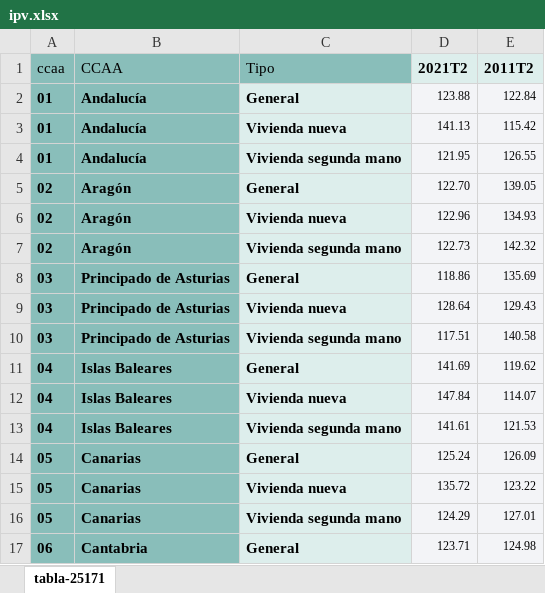
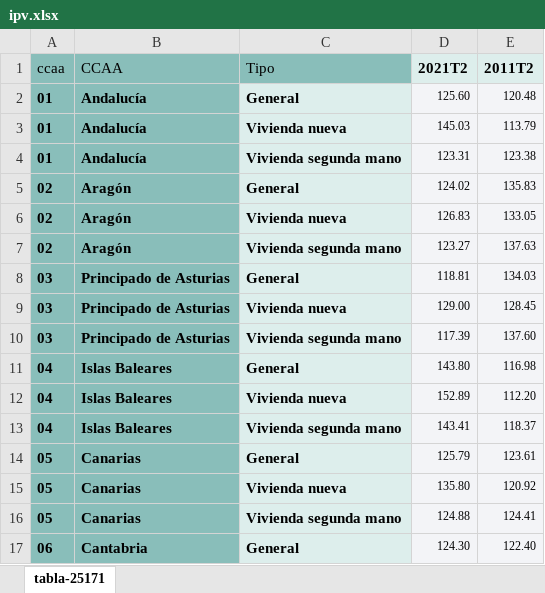
Before and after one commit to aliciatm/bcol_alicia, an Excel workbook: Índice precios vivienda/ipv.xlsx, sheet tabla-25171, drawn as a sheet; only a part is shown; values as stored, in another font and other column widths than the file's, no borders; the diff covers the shown part only; the diff names each change by its address in the sheet, - before the commit and + after, or states it on an @@ line.

```diff
--- a/Índice precios vivienda/ipv.xlsx (sheet tabla-25171)
+++ b/Índice precios vivienda/ipv.xlsx (sheet tabla-25171)
-D2 (2021T2): 123.88
+D2 (2021T2): 125.60
-E2 (2011T2): 122.84
+E2 (2011T2): 120.48
-D3 (2021T2): 141.13
+D3 (2021T2): 145.03
-E3 (2011T2): 115.42
+E3 (2011T2): 113.79
-D4 (2021T2): 121.95
+D4 (2021T2): 123.31
-E4 (2011T2): 126.55
+E4 (2011T2): 123.38
-D5 (2021T2): 122.70
+D5 (2021T2): 124.02
-E5 (2011T2): 139.05
+E5 (2011T2): 135.83
-D6 (2021T2): 122.96
+D6 (2021T2): 126.83
-E6 (2011T2): 134.93
+E6 (2011T2): 133.05
-D7 (2021T2): 122.73
+D7 (2021T2): 123.27
-E7 (2011T2): 142.32
+E7 (2011T2): 137.63
-D8 (2021T2): 118.86
+D8 (2021T2): 118.81
-E8 (2011T2): 135.69
+E8 (2011T2): 134.03
-D9 (2021T2): 128.64
+D9 (2021T2): 129.00
-E9 (2011T2): 129.43
+E9 (2011T2): 128.45
-D10 (2021T2): 117.51
+D10 (2021T2): 117.39
-E10 (2011T2): 140.58
+E10 (2011T2): 137.60
-D11 (2021T2): 141.69
+D11 (2021T2): 143.80
-E11 (2011T2): 119.62
+E11 (2011T2): 116.98
-D12 (2021T2): 147.84
+D12 (2021T2): 152.89
-E12 (2011T2): 114.07
+E12 (2011T2): 112.20
-D13 (2021T2): 141.61
+D13 (2021T2): 143.41
-E13 (2011T2): 121.53
+E13 (2011T2): 118.37
-D14 (2021T2): 125.24
+D14 (2021T2): 125.79
-E14 (2011T2): 126.09
+E14 (2011T2): 123.61
-D15 (2021T2): 135.72
+D15 (2021T2): 135.80
-E15 (2011T2): 123.22
+E15 (2011T2): 120.92
-D16 (2021T2): 124.29
+D16 (2021T2): 124.88
-E16 (2011T2): 127.01
+E16 (2011T2): 124.41
-D17 (2021T2): 123.71
+D17 (2021T2): 124.30
-E17 (2011T2): 124.98
+E17 (2011T2): 122.40
```
Also changed, not shown: 82 edited cells and cell formats elsewhere in this sheet, 3 other files.
